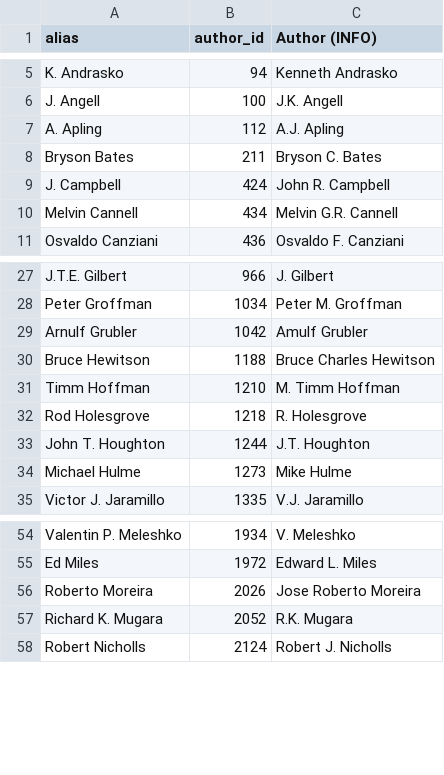
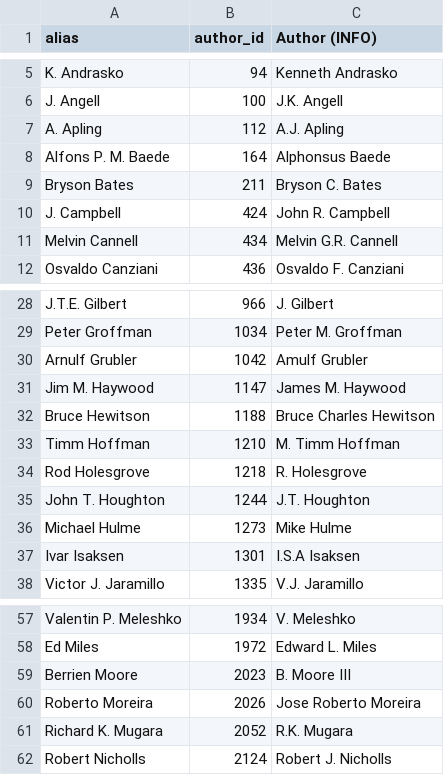
Before and after one commit to eric-brechemier/ipcc-database, a CSV file: data/author_aliases.csv, drawn as a sheet; only a part is shown, gaps mark what is left out; the diff names each change by its address in the sheet, - before the commit and + after, or states it on an @@ line.

Commit message:
Add 3 less obvious author aliases
Related issue: #41
https://github.com/medea-project/ipcc-database/issues/41

```diff
--- a/data/author_aliases.csv
+++ b/data/author_aliases.csv
+row 8: Alfons P. M. Baede | 164 | Alphonsus Baede
+row 31: Jim M. Haywood | 1147 | James M. Haywood
+row 37: Ivar Isaksen | 1301 | I.S.A Isaksen
+row 59: Berrien Moore | 2023 | B. Moore III
```
